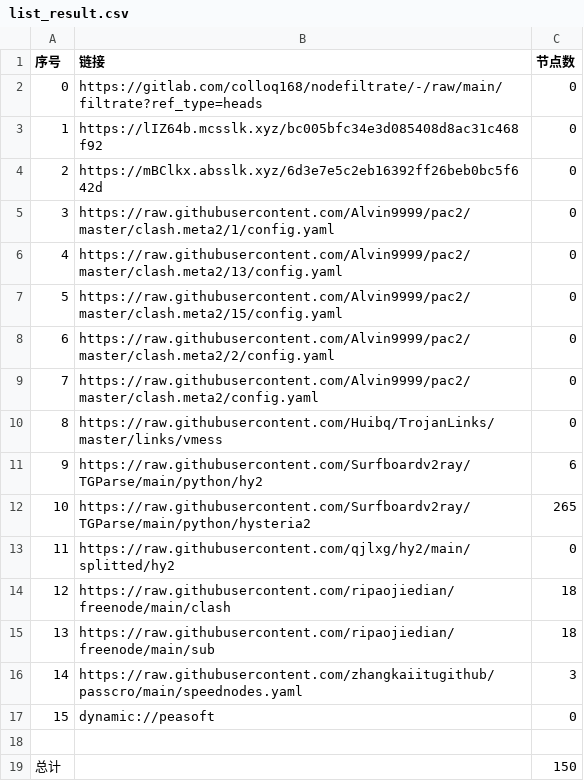
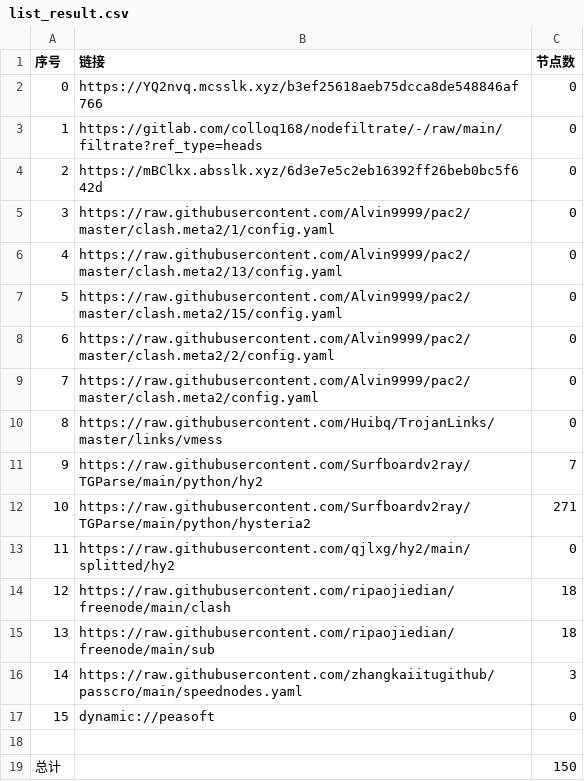
Before and after one commit to xiao99qiao/NoMoreWalls, a CSV file: list_result.csv, drawn as a sheet.

```diff
--- a/list_result.csv
+++ b/list_result.csv
@@ -1,4 +1,4 @@
 序号,链接,节点数
-0,https://gitlab.com/colloq168/nodefiltrate/-/raw/main/filtrate?ref_type=heads,0
-1,https://lIZ64b.mcsslk.xyz/bc005bfc34e3d085408d8ac31c468f92,0
+0,https://YQ2nvq.mcsslk.xyz/b3ef25618aeb75dcca8de548846af766,0
+1,https://gitlab.com/colloq168/nodefiltrate/-/raw/main/filtrate?ref_type=heads,0
 2,https://mBClkx.absslk.xyz/6d3e7e5c2eb16392ff26beb0bc5f642d,0
@@ -10,4 +10,4 @@
 8,https://raw.githubusercontent.com/Huibq/TrojanLinks/master/links/vmess,0
-9,https://raw.githubusercontent.com/Surfboardv2ray/TGParse/main/python/hy2,6
-10,https://raw.githubusercontent.com/Surfboardv2ray/TGParse/main/python/hysteria2,265
+9,https://raw.githubusercontent.com/Surfboardv2ray/TGParse/main/python/hy2,7
+10,https://raw.githubusercontent.com/Surfboardv2ray/TGParse/main/python/hysteria2,271
 11,https://raw.githubusercontent.com/qjlxg/hy2/main/splitted/hy2,0
```
Also changed, not shown: 7 other files.
